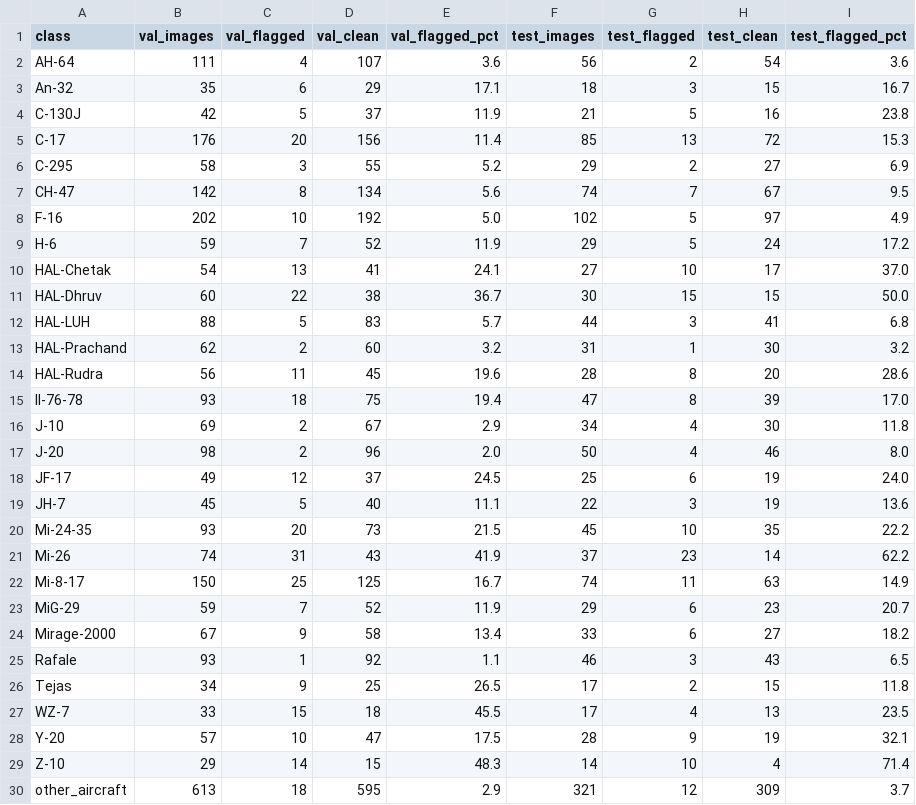
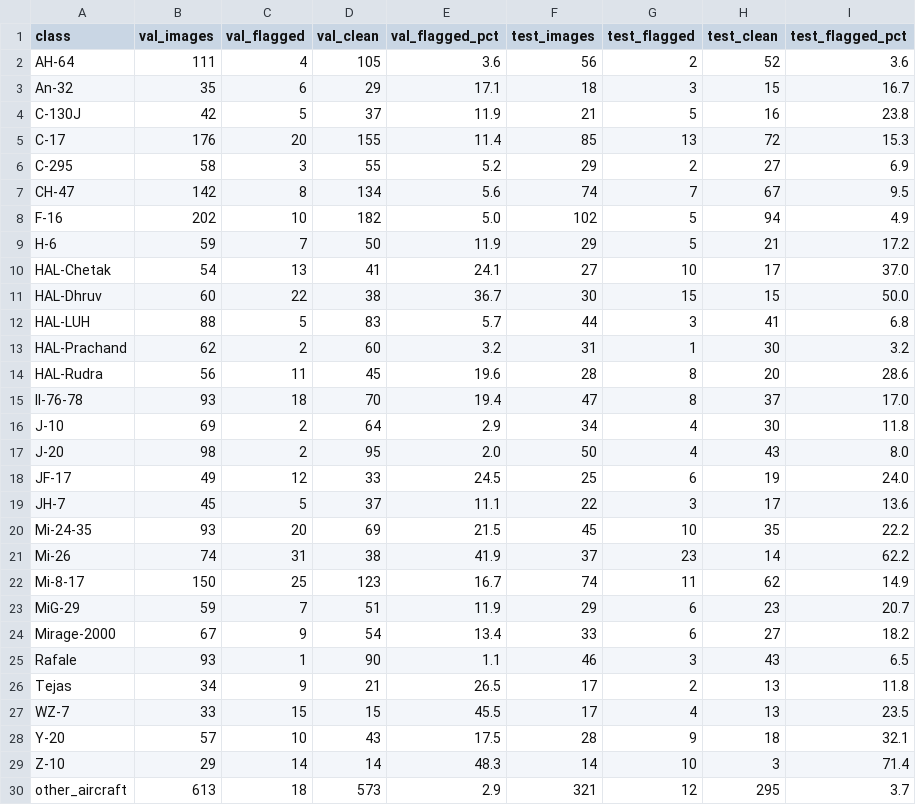
Before and after one commit to Dhananjay-Vaidya/aerovision-aircraft-detection, a CSV file: results/leakage_audit_per_class.csv, drawn as a sheet.

```diff
--- a/results/leakage_audit_per_class.csv
+++ b/results/leakage_audit_per_class.csv
@@ -1,10 +1,10 @@
 class,val_images,val_flagged,val_clean,val_flagged_pct,test_images,test_flagged,test_clean,test_flagged_pct
-AH-64,111,4,107,3.6,56,2,54,3.6
+AH-64,111,4,105,3.6,56,2,52,3.6
 An-32,35,6,29,17.1,18,3,15,16.7
 C-130J,42,5,37,11.9,21,5,16,23.8
-C-17,176,20,156,11.4,85,13,72,15.3
+C-17,176,20,155,11.4,85,13,72,15.3
 C-295,58,3,55,5.2,29,2,27,6.9
 CH-47,142,8,134,5.6,74,7,67,9.5
-F-16,202,10,192,5.0,102,5,97,4.9
-H-6,59,7,52,11.9,29,5,24,17.2
+F-16,202,10,182,5.0,102,5,94,4.9
+H-6,59,7,50,11.9,29,5,21,17.2
 HAL-Chetak,54,13,41,24.1,27,10,17,37.0
@@ -14,17 +14,17 @@ HAL-Prachand,62,2,60,3.2,31,1,30,3.2
 HAL-Rudra,56,11,45,19.6,28,8,20,28.6
-Il-76-78,93,18,75,19.4,47,8,39,17.0
-J-10,69,2,67,2.9,34,4,30,11.8
-J-20,98,2,96,2.0,50,4,46,8.0
-JF-17,49,12,37,24.5,25,6,19,24.0
-JH-7,45,5,40,11.1,22,3,19,13.6
-Mi-24-35,93,20,73,21.5,45,10,35,22.2
-Mi-26,74,31,43,41.9,37,23,14,62.2
-Mi-8-17,150,25,125,16.7,74,11,63,14.9
-MiG-29,59,7,52,11.9,29,6,23,20.7
-Mirage-2000,67,9,58,13.4,33,6,27,18.2
-Rafale,93,1,92,1.1,46,3,43,6.5
-Tejas,34,9,25,26.5,17,2,15,11.8
-WZ-7,33,15,18,45.5,17,4,13,23.5
-Y-20,57,10,47,17.5,28,9,19,32.1
-Z-10,29,14,15,48.3,14,10,4,71.4
-other_aircraft,613,18,595,2.9,321,12,309,3.7
+Il-76-78,93,18,70,19.4,47,8,37,17.0
+J-10,69,2,64,2.9,34,4,30,11.8
+J-20,98,2,95,2.0,50,4,43,8.0
+JF-17,49,12,33,24.5,25,6,19,24.0
+JH-7,45,5,37,11.1,22,3,17,13.6
+Mi-24-35,93,20,69,21.5,45,10,35,22.2
+Mi-26,74,31,38,41.9,37,23,14,62.2
+Mi-8-17,150,25,123,16.7,74,11,62,14.9
+MiG-29,59,7,51,11.9,29,6,23,20.7
+Mirage-2000,67,9,54,13.4,33,6,27,18.2
+Rafale,93,1,90,1.1,46,3,43,6.5
+Tejas,34,9,21,26.5,17,2,13,11.8
+WZ-7,33,15,15,45.5,17,4,13,23.5
+Y-20,57,10,43,17.5,28,9,18,32.1
+Z-10,29,14,14,48.3,14,10,3,71.4
+other_aircraft,613,18,573,2.9,321,12,295,3.7
```
Also changed, not shown: 16 other files.
